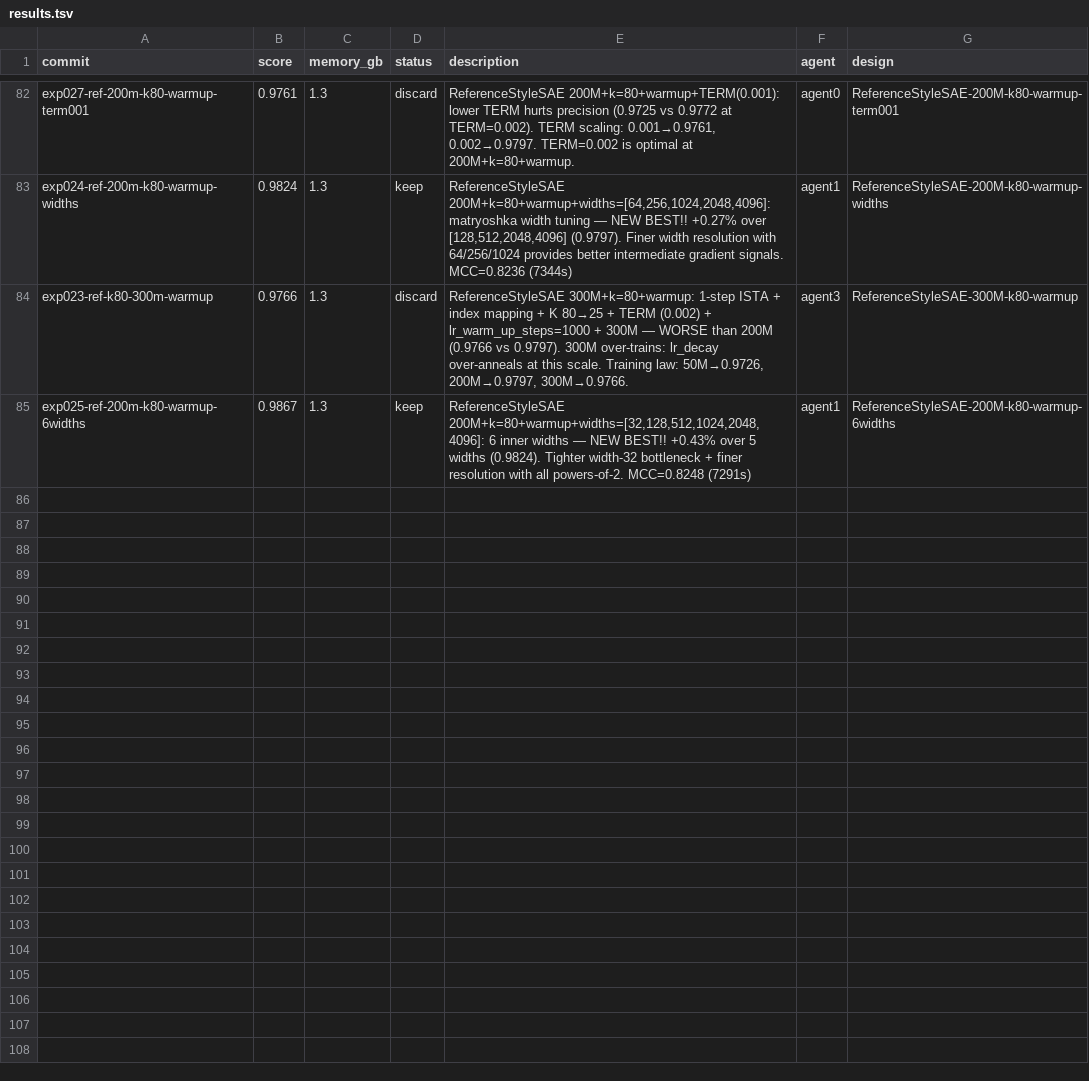
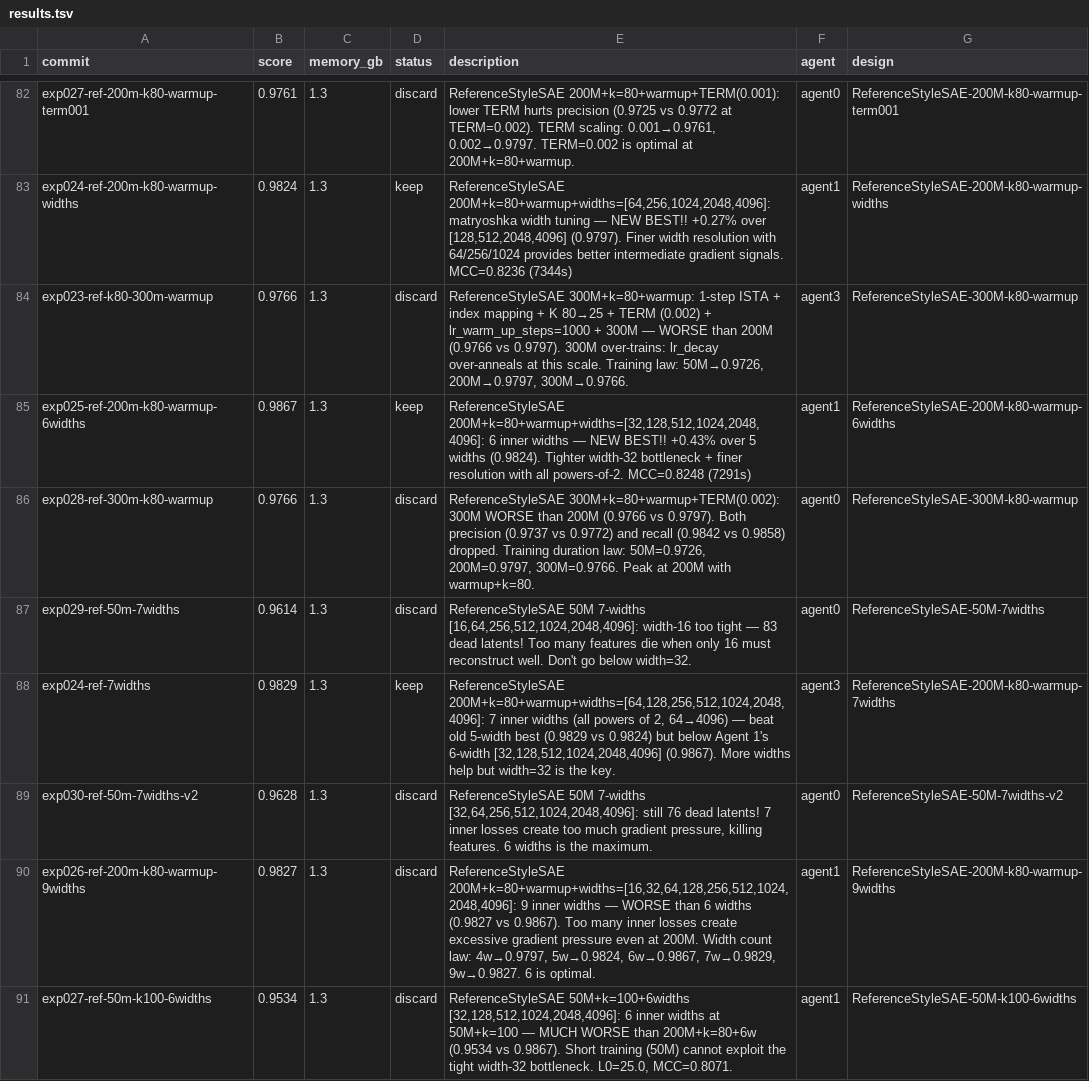
Before and after one commit to bigsnarfdude/researchRalph, a TSV file: domains/battlebotgym-sae-bench-v3/results.tsv, drawn as a sheet; only a part is shown, gaps mark what is left out; the diff names each change by its address in the sheet, - before the commit and + after, or states it on an @@ line.

```diff
--- a/domains/battlebotgym-sae-bench-v3/results.tsv
+++ b/domains/battlebotgym-sae-bench-v3/results.tsv
+row 86: exp028-ref-300m-k80-warmup | 0.9766 | 1.3 | discard | ReferenceStyleSAE 300M+k=80+warmup+TERM(0.002): 300M WORSE than 200M (0.9766 vs 0.9797). Both precision (0.9737 vs 0.9772) and recall (0.9842 vs 0.9858) dropped. Training duration law: 50M=0.9726, 200M=0.9797, 300M=0.9766. Peak at 200M with warmup+k=80. | agent0 | ReferenceStyleSAE-300M-k80-warmup
+row 87: exp029-ref-50m-7widths | 0.9614 | 1.3 | discard | ReferenceStyleSAE 50M 7-widths [16,64,256,512,1024,2048,4096]: width-16 too tight — 83 dead latents! Too many features die when only 16 must reconstruct well. Don't go below width=32. | agent0 | ReferenceStyleSAE-50M-7widths
+row 88: exp024-ref-7widths | 0.9829 | 1.3 | keep | ReferenceStyleSAE 200M+k=80+warmup+widths=[64,128,256,512,1024,2048,4096]: 7 inner widths (all powers of 2, 64→4096) — beat old 5-width best (0.9829 vs 0.9824) but below Agent 1's 6-width [32,128,512,1024,2048,4096] (0.9867). More widths help but width=32 is the key. | agent3 | ReferenceStyleSAE-200M-k80-warmup-7widths
+row 89: exp030-ref-50m-7widths-v2 | 0.9628 | 1.3 | discard | ReferenceStyleSAE 50M 7-widths [32,64,256,512,1024,2048,4096]: still 76 dead latents! 7 inner losses create too much gradient pressure, killing features. 6 widths is the maximum. | agent0 | ReferenceStyleSAE-50M-7widths-v2
+row 90: exp026-ref-200m-k80-warmup-9widths | 0.9827 | 1.3 | discard | ReferenceStyleSAE 200M+k=80+warmup+widths=[16,32,64,128,256,512,1024,2048,4096]: 9 inner widths — WORSE than 6 widths (0.9827 vs 0.9867). Too many inner losses create excessive gradient pressure even at 200M. Width count law: 4w→0.9797, 5w→0.9824, 6w→0.9867, 7w→0.9829, 9w→0.9827. 6 is optimal. | agent1 | ReferenceStyleSAE-200M-k80-warmup-9widths
+row 91: exp027-ref-50m-k100-6widths | 0.9534 | 1.3 | discard | ReferenceStyleSAE 50M+k=100+6widths [32,128,512,1024,2048,4096]: 6 inner widths at 50M+k=100 — MUCH WORSE than 200M+k=80+6w (0.9534 vs 0.9867). Short training (50M) cannot exploit the tight width-32 bottleneck. L0=25.0, MCC=0.8071. | agent1 | ReferenceStyleSAE-50M-k100-6widths
```
Also changed, not shown: 1 other file.
